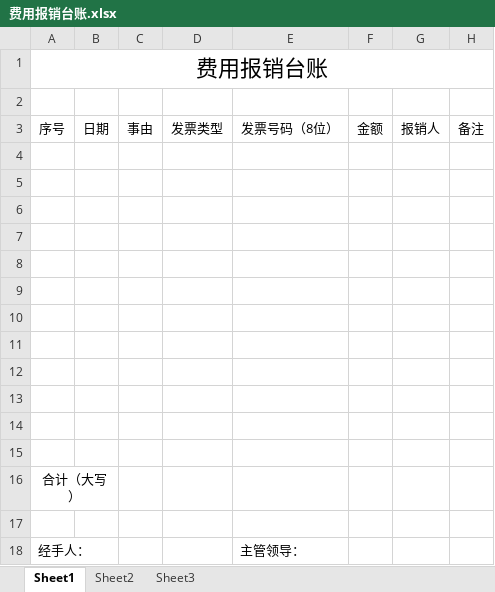
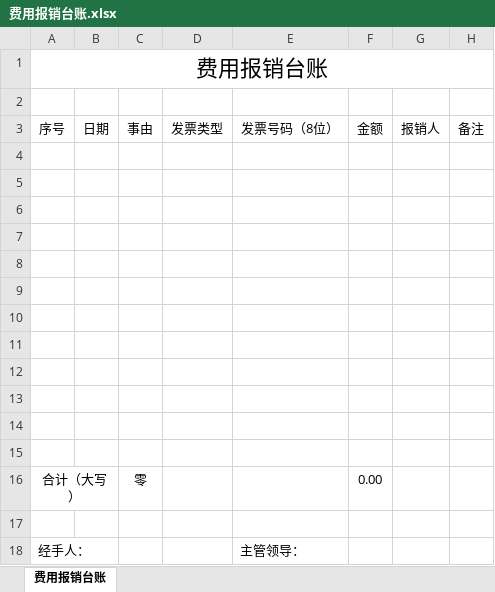
Before and after one commit to LianQi-Kevin/AutoReimburse, an Excel workbook: templates/费用报销台账.xlsx, sheet 费用报销台账, drawn as a sheet; values as stored, in another font and other column widths than the file's, no borders; the diff names each change by its address in the sheet, - before the commit and + after, or states it on an @@ line.

Commit message:
* finish 费用报销台账

```diff
--- a/templates/费用报销台账.xlsx (sheet 费用报销台账)
+++ b/templates/费用报销台账.xlsx (sheet 费用报销台账)
-sheet tab: Sheet1
+sheet tab: 费用报销台账
-sheet tab: Sheet2
-sheet tab: Sheet3
-C16 (事由): (empty)
+C16 (事由): 零
-F16 (金额): (empty)
+F16 (金额): 0.00
```
Also changed, not shown: 1 other file.
